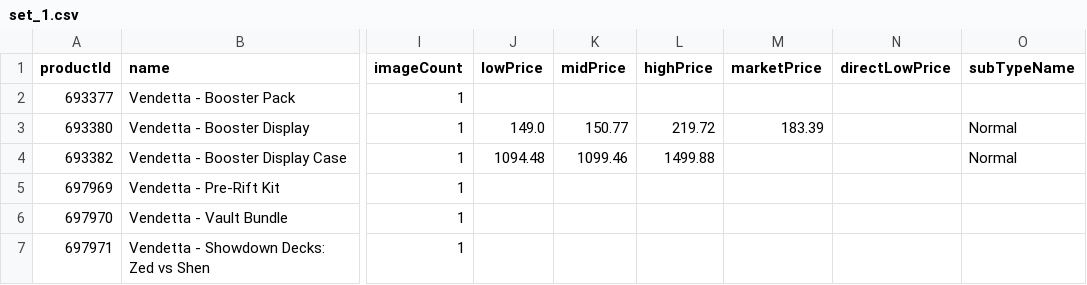
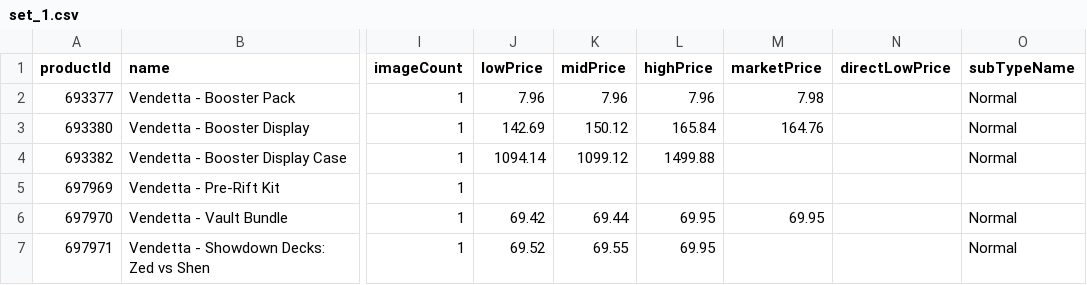
Before and after one commit to Max-Escaler/riftrades, a CSV file: public/price-guide/set_1.csv, drawn as a sheet; only a part is shown, gaps mark what is left out; the diff names each change by its address in the sheet, - before the commit and + after, or states it on an @@ line.

```diff
--- a/public/price-guide/set_1.csv
+++ b/public/price-guide/set_1.csv
-J2 (lowPrice): (empty)
+J2 (lowPrice): 7.96
-K2 (midPrice): (empty)
+K2 (midPrice): 7.96
-L2 (highPrice): (empty)
+L2 (highPrice): 7.96
-M2 (marketPrice): (empty)
+M2 (marketPrice): 7.98
-O2 (subTypeName): (empty)
+O2 (subTypeName): Normal
-J3 (lowPrice): 149.0
+J3 (lowPrice): 142.69
-K3 (midPrice): 150.77
+K3 (midPrice): 150.12
-L3 (highPrice): 219.72
+L3 (highPrice): 165.84
-M3 (marketPrice): 183.39
+M3 (marketPrice): 164.76
-J4 (lowPrice): 1094.48
+J4 (lowPrice): 1094.14
-K4 (midPrice): 1099.46
+K4 (midPrice): 1099.12
-J6 (lowPrice): (empty)
+J6 (lowPrice): 69.42
-K6 (midPrice): (empty)
+K6 (midPrice): 69.44
-L6:L7 (highPrice): (empty)
+L6:L7 (highPrice): 69.95
-M6 (marketPrice): (empty)
+M6 (marketPrice): 69.95
-O6:O7 (subTypeName): (empty)
+O6:O7 (subTypeName): Normal
-J7 (lowPrice): (empty)
+J7 (lowPrice): 69.52
-K7 (midPrice): (empty)
+K7 (midPrice): 69.55
```
Also changed, not shown: public/price-guide/set_2.csv, public/price-guide/set_3.csv, 9 other files.
